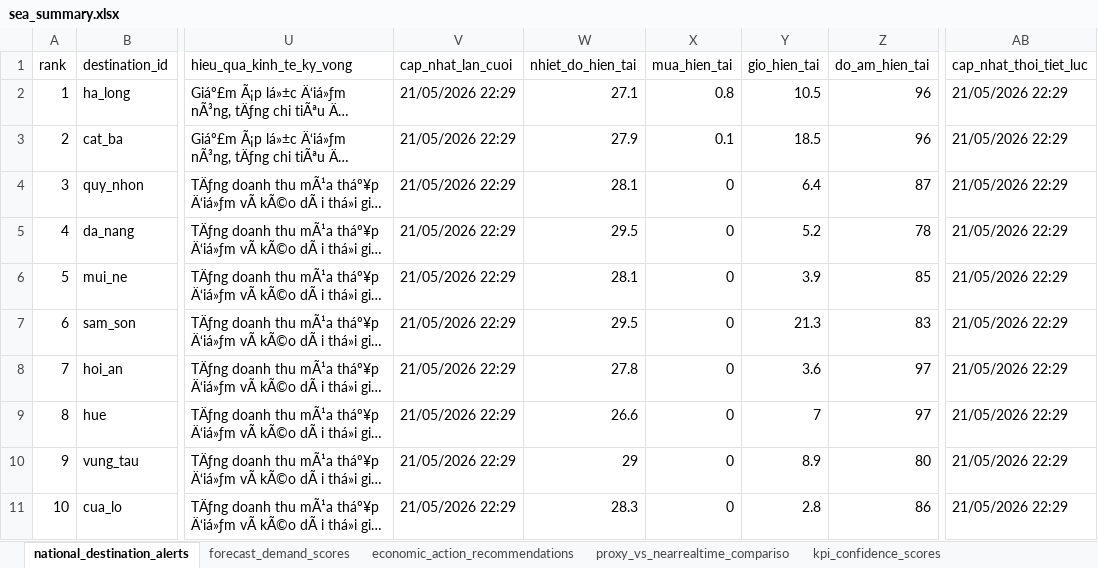
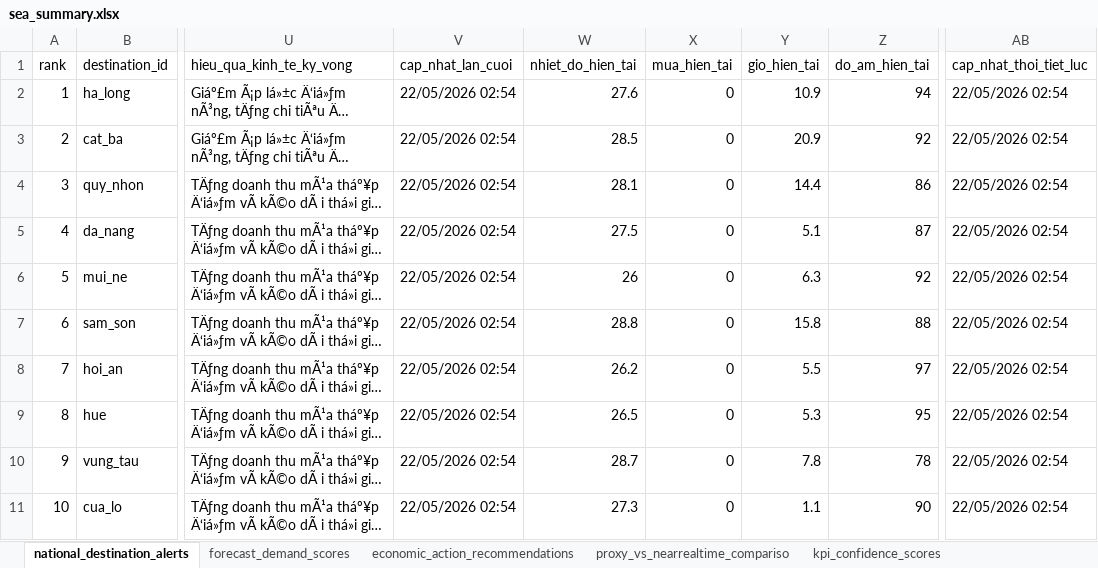
Before and after one commit to Quyennrose/SEA, an Excel workbook: exports/excel/sea_summary.xlsx, sheet national_destination_alerts, drawn as a sheet; only a part is shown, gaps mark what is left out; long unchanged cells end in …; values as stored, in another font and other column widths than the file's, no borders; the diff covers the shown part only; the diff names each change by its address in the sheet, - before the commit and + after, or states it on an @@ line.

```diff
--- a/exports/excel/sea_summary.xlsx (sheet national_destination_alerts)
+++ b/exports/excel/sea_summary.xlsx (sheet national_destination_alerts)
-V2:V11 (cap_nhat_lan_cuoi): 21/05/2026 22:29
+V2:V11 (cap_nhat_lan_cuoi): 22/05/2026 02:54
-W2 (nhiet_do_hien_tai): 27.1
+W2 (nhiet_do_hien_tai): 27.6
-X2 (mua_hien_tai): 0.8
+X2 (mua_hien_tai): 0
-Y2 (gio_hien_tai): 10.5
+Y2 (gio_hien_tai): 10.9
-Z2 (do_am_hien_tai): 96
+Z2 (do_am_hien_tai): 94
-AB2:AB11 (cap_nhat_thoi_tiet_luc): 21/05/2026 22:29
+AB2:AB11 (cap_nhat_thoi_tiet_luc): 22/05/2026 02:54
-W3 (nhiet_do_hien_tai): 27.9
+W3 (nhiet_do_hien_tai): 28.5
-X3 (mua_hien_tai): 0.1
+X3 (mua_hien_tai): 0
-Y3 (gio_hien_tai): 18.5
+Y3 (gio_hien_tai): 20.9
-Z3 (do_am_hien_tai): 96
+Z3 (do_am_hien_tai): 92
-Y4 (gio_hien_tai): 6.4
+Y4 (gio_hien_tai): 14.4
-Z4 (do_am_hien_tai): 87
+Z4 (do_am_hien_tai): 86
-W5 (nhiet_do_hien_tai): 29.5
+W5 (nhiet_do_hien_tai): 27.5
-Y5 (gio_hien_tai): 5.2
+Y5 (gio_hien_tai): 5.1
-Z5 (do_am_hien_tai): 78
+Z5 (do_am_hien_tai): 87
-W6 (nhiet_do_hien_tai): 28.1
+W6 (nhiet_do_hien_tai): 26
-Y6 (gio_hien_tai): 3.9
+Y6 (gio_hien_tai): 6.3
-Z6 (do_am_hien_tai): 85
+Z6 (do_am_hien_tai): 92
-W7 (nhiet_do_hien_tai): 29.5
+W7 (nhiet_do_hien_tai): 28.8
-Y7 (gio_hien_tai): 21.3
+Y7 (gio_hien_tai): 15.8
-Z7 (do_am_hien_tai): 83
+Z7 (do_am_hien_tai): 88
-W8 (nhiet_do_hien_tai): 27.8
+W8 (nhiet_do_hien_tai): 26.2
-Y8 (gio_hien_tai): 3.6
+Y8 (gio_hien_tai): 5.5
-W9 (nhiet_do_hien_tai): 26.6
+W9 (nhiet_do_hien_tai): 26.5
-Y9 (gio_hien_tai): 7
+Y9 (gio_hien_tai): 5.3
-Z9 (do_am_hien_tai): 97
+Z9 (do_am_hien_tai): 95
-W10 (nhiet_do_hien_tai): 29
+W10 (nhiet_do_hien_tai): 28.7
-Y10 (gio_hien_tai): 8.9
+Y10 (gio_hien_tai): 7.8
-Z10 (do_am_hien_tai): 80
+Z10 (do_am_hien_tai): 78
-W11 (nhiet_do_hien_tai): 28.3
+W11 (nhiet_do_hien_tai): 27.3
-Y11 (gio_hien_tai): 2.8
+Y11 (gio_hien_tai): 1.1
-Z11 (do_am_hien_tai): 86
+Z11 (do_am_hien_tai): 90
```
Also changed, not shown: 262 edited cells elsewhere in this sheet, sheet kpi_confidence_scores, sheet forecast_demand_scores, sheet proxy_vs_nearrealtime_compariso, sheet source_monitor_status, 40 other files.
